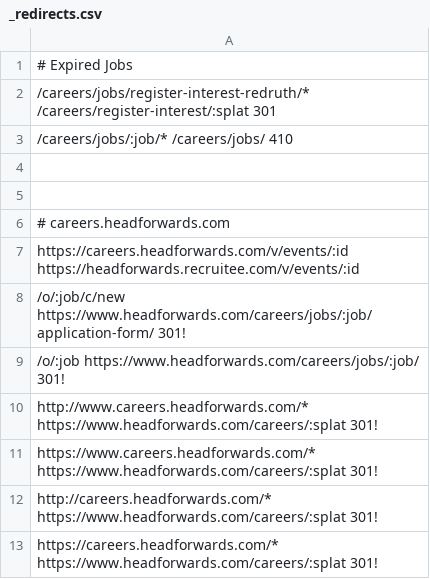
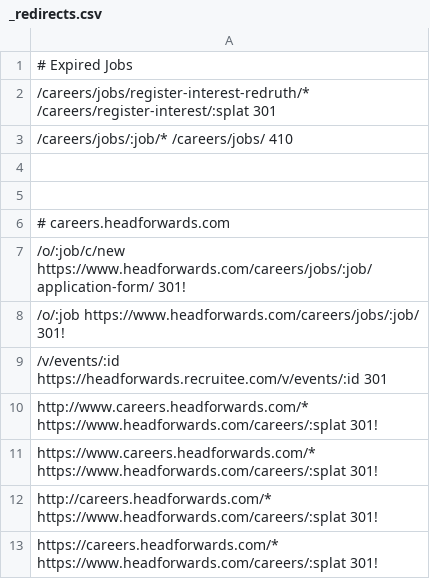
Before and after one commit to headforwards-spd/headforwards-website, a CSV file: static/_redirects.csv, drawn as a sheet; only a part is shown; removed rows and columns are numbered as before the commit, all else as after; the diff names each change by its address in the sheet, - before the commit and + after, or states it on an @@ line.

```diff
--- a/static/_redirects.csv
+++ b/static/_redirects.csv
-row 7: https://careers.headforwards.com/v/events/:id https://headforwards.recruitee.com/v/events/:id
+row 9: /v/events/:id https://headforwards.recruitee.com/v/events/:id 301
```
